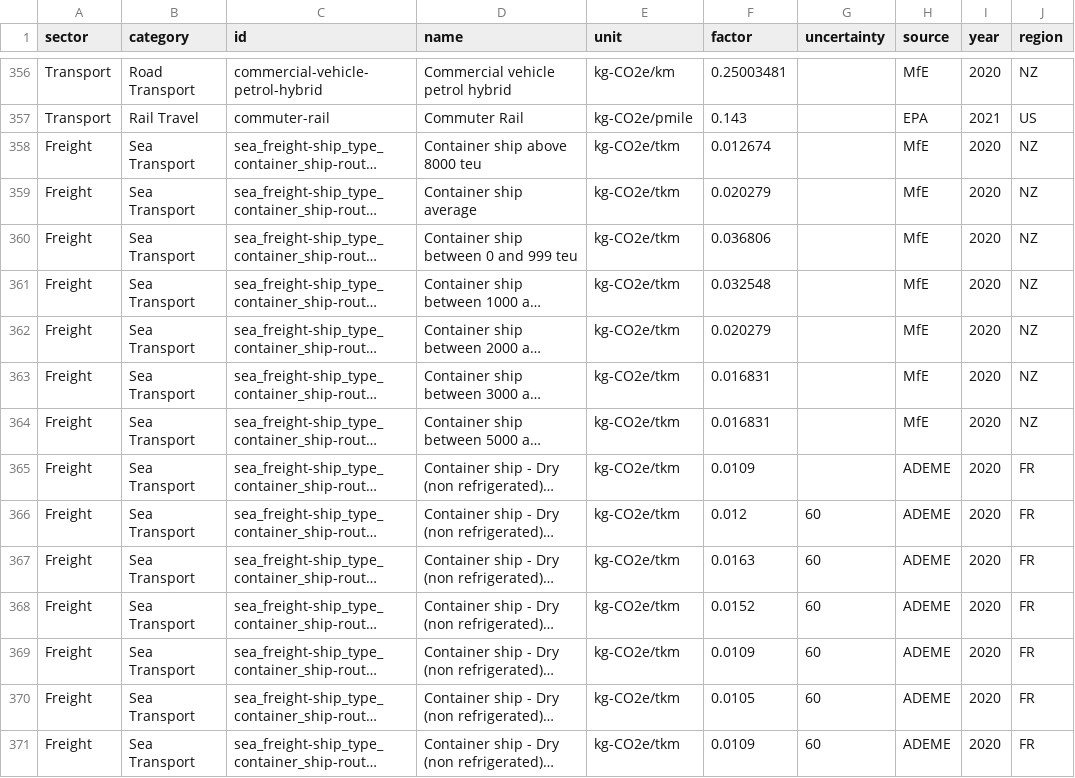
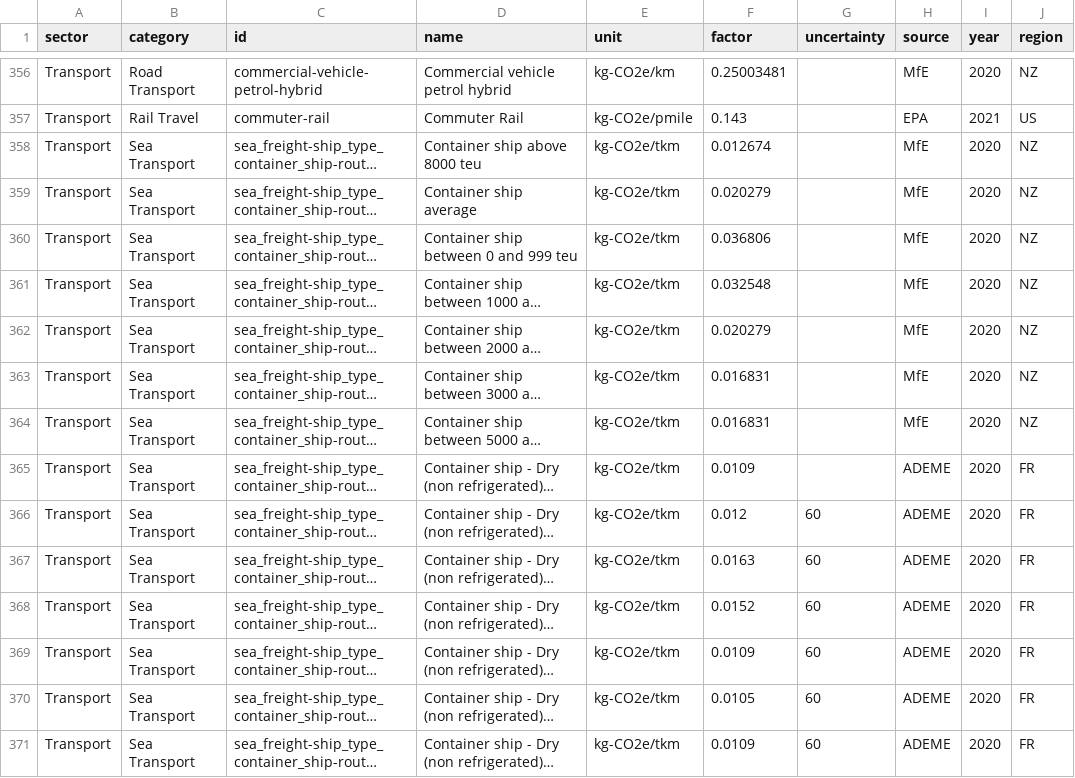
Before and after one commit to platy/Open-Emission-Factors-DB, a CSV file: OpenEmissionFactorsDB.csv, drawn as a sheet; only a part is shown, gaps mark what is left out; long unchanged cells end in …; the diff covers the shown part only; the diff names each change by its address in the sheet, - before the commit and + after, or states it on an @@ line.

Commit message:
Revert freight sector to transport
Revert freight sector to transport for 'sea freight'

```diff
--- a/OpenEmissionFactorsDB.csv
+++ b/OpenEmissionFactorsDB.csv
-A358:A371 (sector): Freight
+A358:A371 (sector): Transport
```
Also changed, not shown: 81 edited cells elsewhere in this file.
